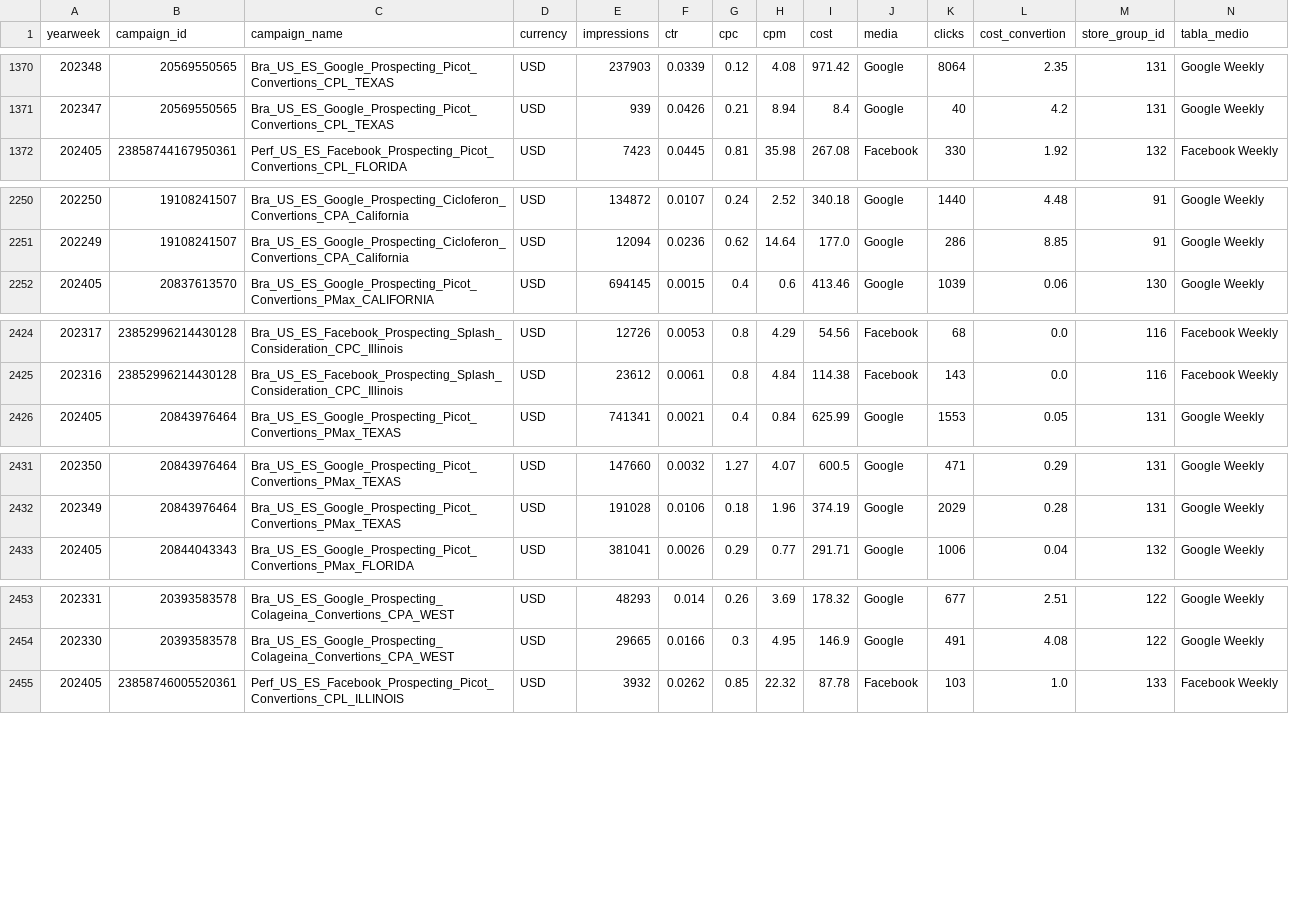
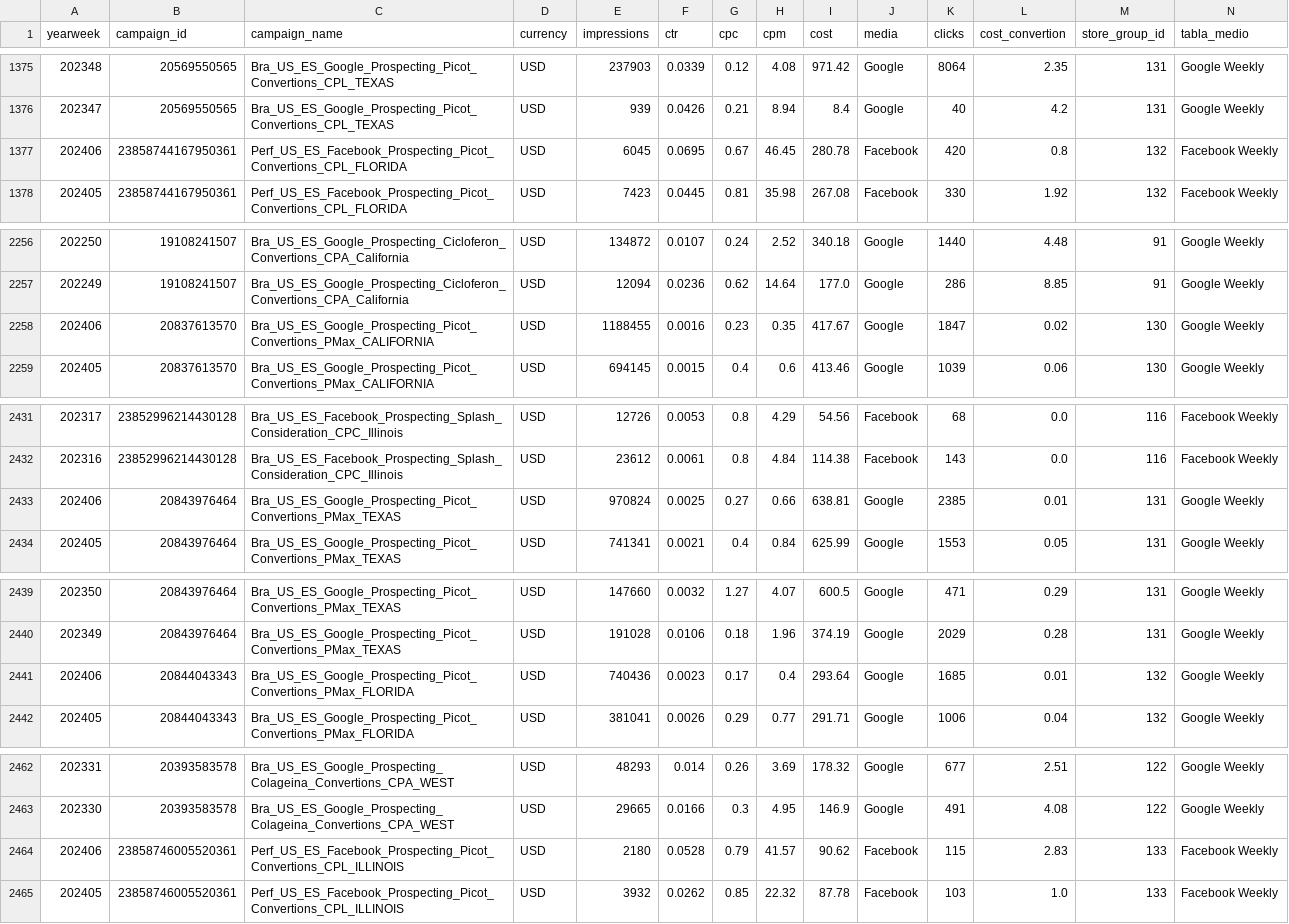
Before and after one commit to fpdecastro10/streamlit-hello, a CSV file: datasetCampignSales.csv, drawn as a sheet; only a part is shown, gaps mark what is left out; rows hold the shown columns only; the diff covers the shown part only; the diff names each change by its address in the sheet, - before the commit and + after, or states it on an @@ line.

```diff
--- a/datasetCampignSales.csv
+++ b/datasetCampignSales.csv
+row 1377: 202406 | 23858744167950361 | Perf_US_ES_Facebook_Prospecting_Picot_Convertions_CPL_FLORIDA | USD | 6045 | 0.0695 | 0.67 | 46.45 | 280.78 | Facebook | 420 | 0.8 | 132 | Facebook Weekly
+row 2258: 202406 | 20837613570 | Bra_US_ES_Google_Prospecting_Picot_Convertions_PMax_CALIFORNIA | USD | 1188455 | 0.0016 | 0.23 | 0.35 | 417.67 | Google | 1847 | 0.02 | 130 | Google Weekly
+row 2433: 202406 | 20843976464 | Bra_US_ES_Google_Prospecting_Picot_Convertions_PMax_TEXAS | USD | 970824 | 0.0025 | 0.27 | 0.66 | 638.81 | Google | 2385 | 0.01 | 131 | Google Weekly
+row 2441: 202406 | 20844043343 | Bra_US_ES_Google_Prospecting_Picot_Convertions_PMax_FLORIDA | USD | 740436 | 0.0023 | 0.17 | 0.4 | 293.64 | Google | 1685 | 0.01 | 132 | Google Weekly
+row 2464: 202406 | 23858746005520361 | Perf_US_ES_Facebook_Prospecting_Picot_Convertions_CPL_ILLINOIS | USD | 2180 | 0.0528 | 0.79 | 41.57 | 90.62 | Facebook | 115 | 2.83 | 133 | Facebook Weekly
```
Also changed, not shown: 6 added rows elsewhere in this file, 1 other file.
